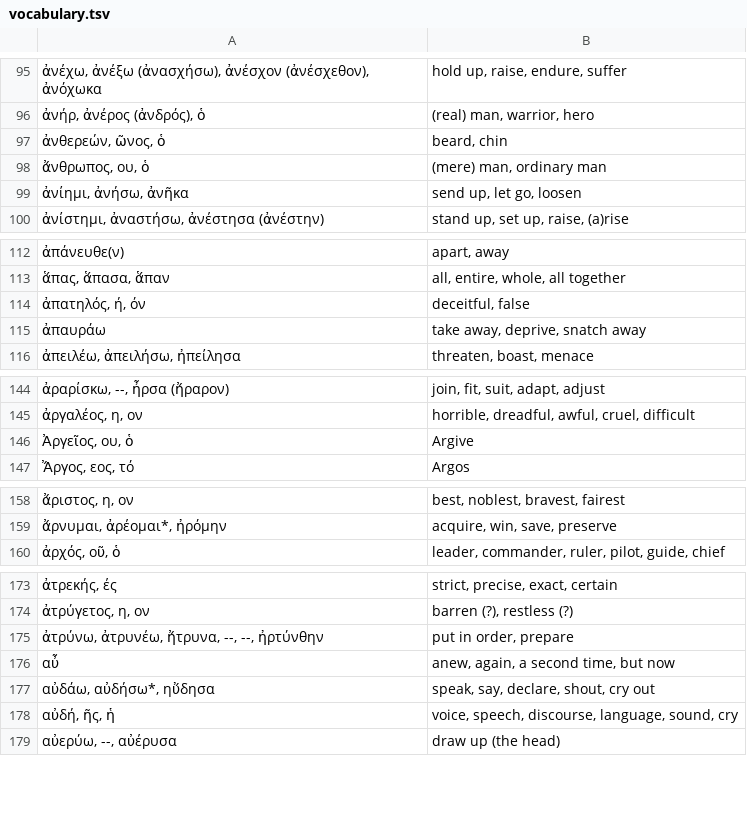
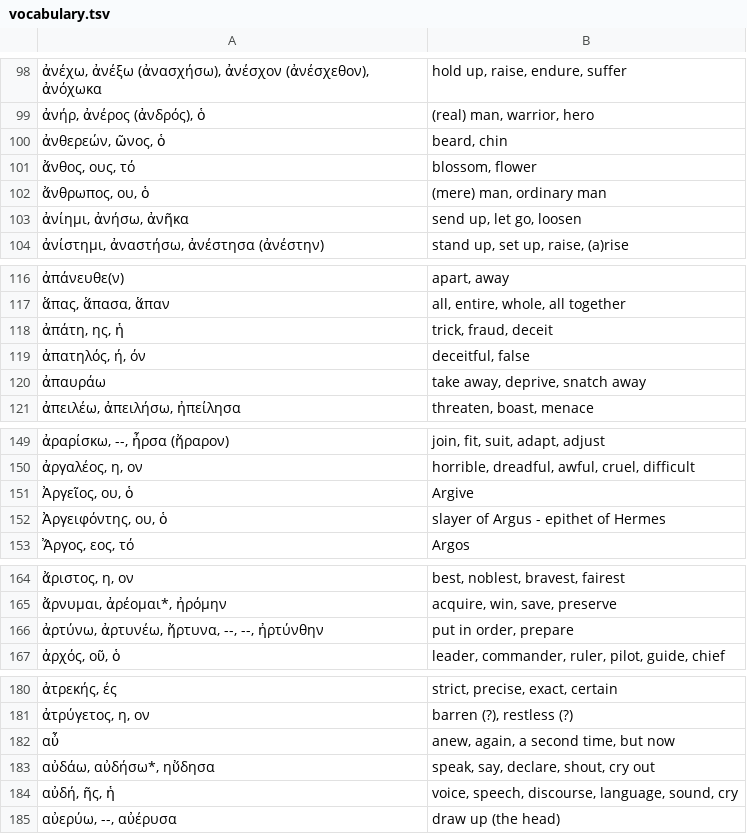
Before and after one commit to jonathanbowen/jonathanbowen.github.io, a TSV file: homeric/vocabulary.tsv, drawn as a sheet; only a part is shown, gaps mark what is left out; the diff covers the shown part only.

```diff
--- a/homeric/vocabulary.tsv
+++ b/homeric/vocabulary.tsv
@@ -97,2 +100,3 @@
 ἀνθερεών, ῶνος, ὁ	beard, chin
+ἄνθος, ους, τό	blossom, flower
 ἄνθρωπος, ου, ὁ	(mere) man, ordinary man
@@ -113,2 +117,3 @@
 ἅπας, ἅπασα, ἅπαν	all, entire, whole, all together
+ἀπάτη, ης, ἡ	trick, fraud, deceit
 ἀπατηλός, ή, όν	deceitful, false
@@ -146,2 +151,3 @@
 Ἀργεῖος, ου, ὁ	Argive
+Ἀργειφόντης, ου, ὁ	slayer of Argus - epithet of Hermes
 Ἄργος, εος, τό	Argos
@@ -159,2 +165,3 @@
 ἄρνυμαι, ἀρέομαι*, ἠρόμην	acquire, win, save, preserve
+ἀρτύνω, ἀρτυνέω, ἤρτυνα, --, --, ἠρτύνθην	put in order, prepare
 ἀρχός, οῦ, ὁ	leader, commander, ruler, pilot, guide, chief
@@ -174,3 +181,2 @@
 ἀτρύγετος, η, ον	barren (?), restless (?)
-ἀτρύνω, ἀτρυνέω, ἤτρυνα, --, --, ἠρτύνθην	put in order, prepare
 αὖ	anew, again, a second time, but now
```
Also changed, not shown: 35 added rows and 1 removed row elsewhere in this file.
